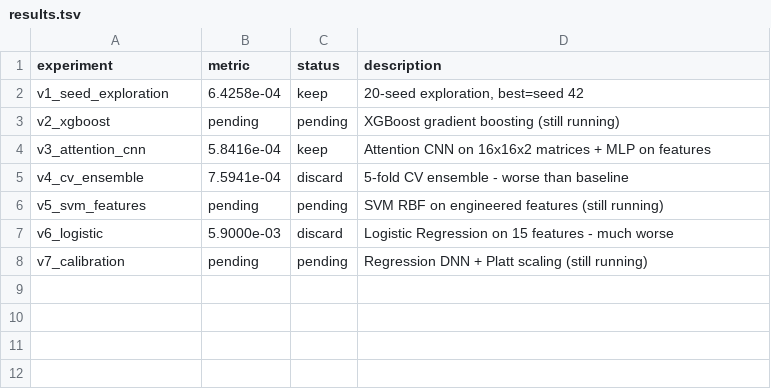
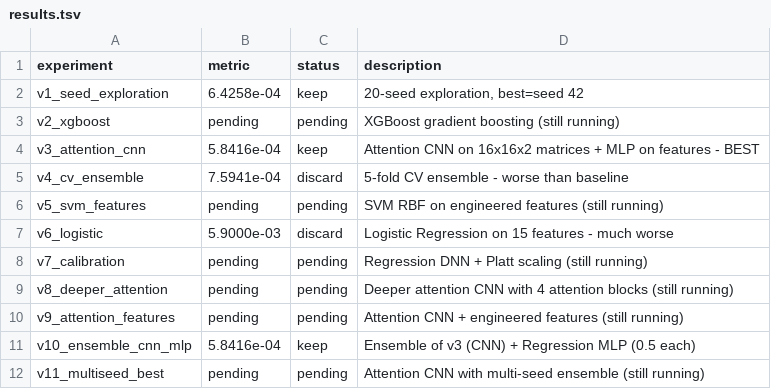
Before and after one commit to vvsotnikov/astro-bench, a TSV file: submissions/haiku-gamma-mar9-v3/results.tsv, drawn as a sheet.

Commit message:
update: v10 ensemble matches v3 at 5.84e-04, v8/v9/v11 in progress

```diff
--- a/submissions/haiku-gamma-mar9-v3/results.tsv
+++ b/submissions/haiku-gamma-mar9-v3/results.tsv
@@ -3,3 +3,3 @@ v1_seed_exploration	6.4258e-04	keep	20-seed exploration, best=seed 42
 v2_xgboost	pending	pending	XGBoost gradient boosting (still running)
-v3_attention_cnn	5.8416e-04	keep	Attention CNN on 16x16x2 matrices + MLP on features
+v3_attention_cnn	5.8416e-04	keep	Attention CNN on 16x16x2 matrices + MLP on features - BEST
 v4_cv_ensemble	7.5941e-04	discard	5-fold CV ensemble - worse than baseline
@@ -8 +8,5 @@ v6_logistic	5.9000e-03	discard	Logistic Regression on 15 features - much worse
 v7_calibration	pending	pending	Regression DNN + Platt scaling (still running)
+v8_deeper_attention	pending	pending	Deeper attention CNN with 4 attention blocks (still running)
+v9_attention_features	pending	pending	Attention CNN + engineered features (still running)
+v10_ensemble_cnn_mlp	5.8416e-04	keep	Ensemble of v3 (CNN) + Regression MLP (0.5 each)
+v11_multiseed_best	pending	pending	Attention CNN with multi-seed ensemble (still running)
```
